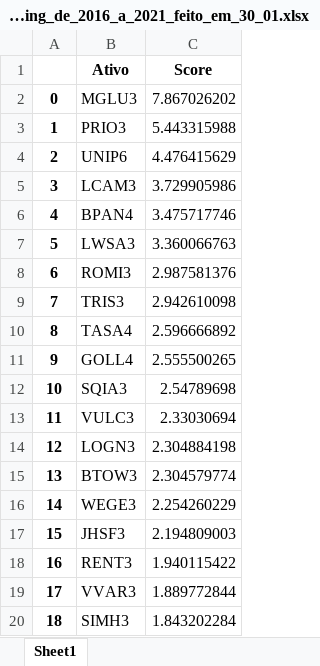
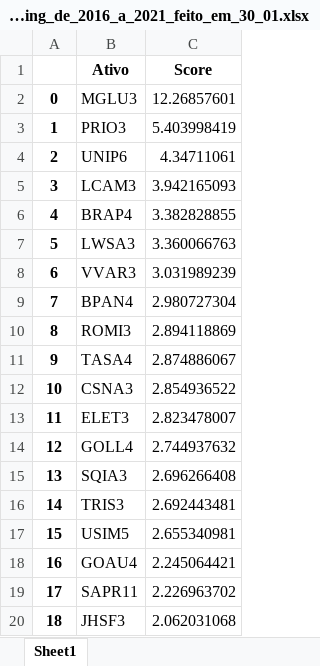
Before and after one commit to momba98/first_st, an Excel workbook: valorizacao_anual/ranking_de_2016_a_2021_feito_em_30_01.xlsx, sheet Sheet1, drawn as a sheet; only a part is shown; values as stored, in another font and other column widths than the file's, no borders; the diff covers the shown part only; the diff names each change by its address in the sheet, - before the commit and + after, or states it on an @@ line.

Commit message:
'30_01_22'

```diff
--- a/valorizacao_anual/ranking_de_2016_a_2021_feito_em_30_01.xlsx (sheet Sheet1)
+++ b/valorizacao_anual/ranking_de_2016_a_2021_feito_em_30_01.xlsx (sheet Sheet1)
-C2 (Score): 7.867026202
+C2 (Score): 12.26857601
-C3 (Score): 5.443315988
+C3 (Score): 5.403998419
-C4 (Score): 4.476415629
+C4 (Score): 4.34711061
-C5 (Score): 3.729905986
+C5 (Score): 3.942165093
-B6 (Ativo): BPAN4
+B6 (Ativo): BRAP4
-C6 (Score): 3.475717746
+C6 (Score): 3.382828855
-B8 (Ativo): ROMI3
+B8 (Ativo): VVAR3
-C8 (Score): 2.987581376
+C8 (Score): 3.031989239
-B9 (Ativo): TRIS3
+B9 (Ativo): BPAN4
-C9 (Score): 2.942610098
+C9 (Score): 2.980727304
-B10 (Ativo): TASA4
+B10 (Ativo): ROMI3
-C10 (Score): 2.596666892
+C10 (Score): 2.894118869
-B11 (Ativo): GOLL4
+B11 (Ativo): TASA4
-C11 (Score): 2.555500265
+C11 (Score): 2.874886067
-B12 (Ativo): SQIA3
+B12 (Ativo): CSNA3
-C12 (Score): 2.54789698
+C12 (Score): 2.854936522
-B13 (Ativo): VULC3
+B13 (Ativo): ELET3
-C13 (Score): 2.33030694
+C13 (Score): 2.823478007
-B14 (Ativo): LOGN3
+B14 (Ativo): GOLL4
-C14 (Score): 2.304884198
+C14 (Score): 2.744937632
-B15 (Ativo): BTOW3
+B15 (Ativo): SQIA3
-C15 (Score): 2.304579774
+C15 (Score): 2.696266408
-B16 (Ativo): WEGE3
+B16 (Ativo): TRIS3
-C16 (Score): 2.254260229
+C16 (Score): 2.692443481
-B17 (Ativo): JHSF3
+B17 (Ativo): USIM5
-C17 (Score): 2.194809003
+C17 (Score): 2.655340981
-B18 (Ativo): RENT3
+B18 (Ativo): GOAU4
-C18 (Score): 1.940115422
+C18 (Score): 2.245064421
-B19 (Ativo): VVAR3
+B19 (Ativo): SAPR11
-C19 (Score): 1.889772844
+C19 (Score): 2.226963702
-B20 (Ativo): SIMH3
+B20 (Ativo): JHSF3
-C20 (Score): 1.843202284
+C20 (Score): 2.062031068
```
Also changed, not shown: 299 edited cells elsewhere in this sheet.
